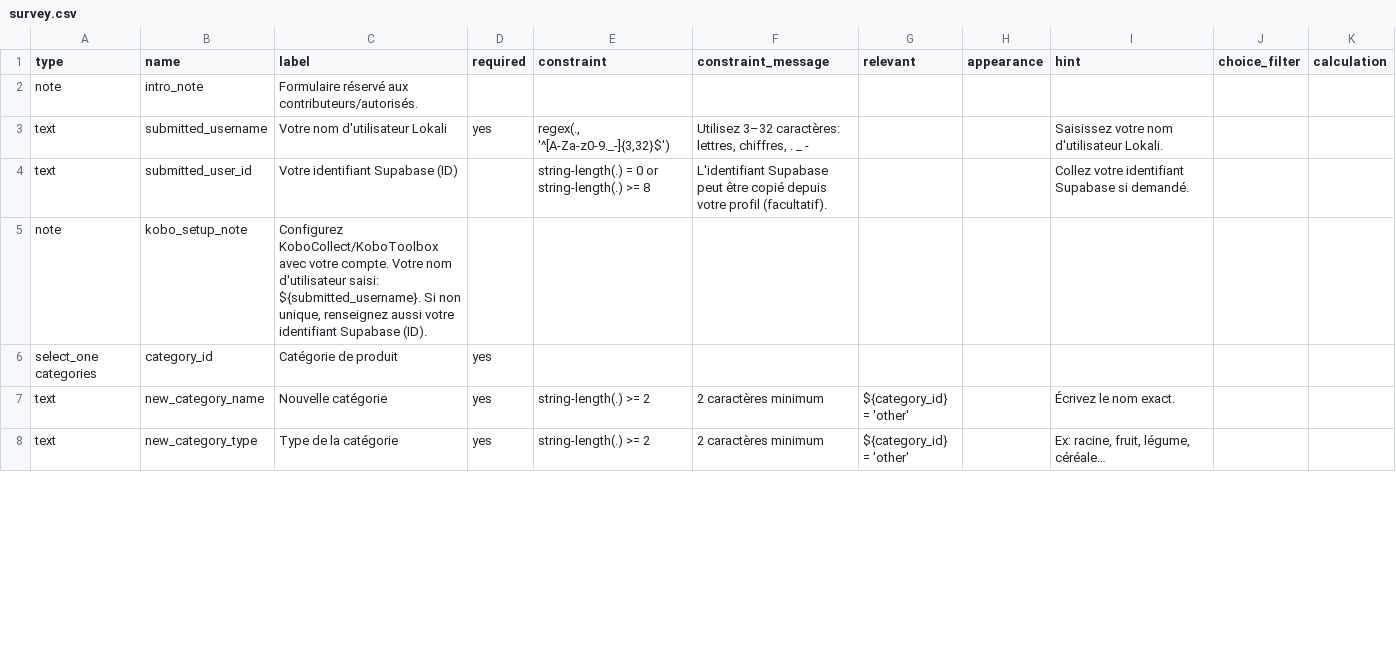
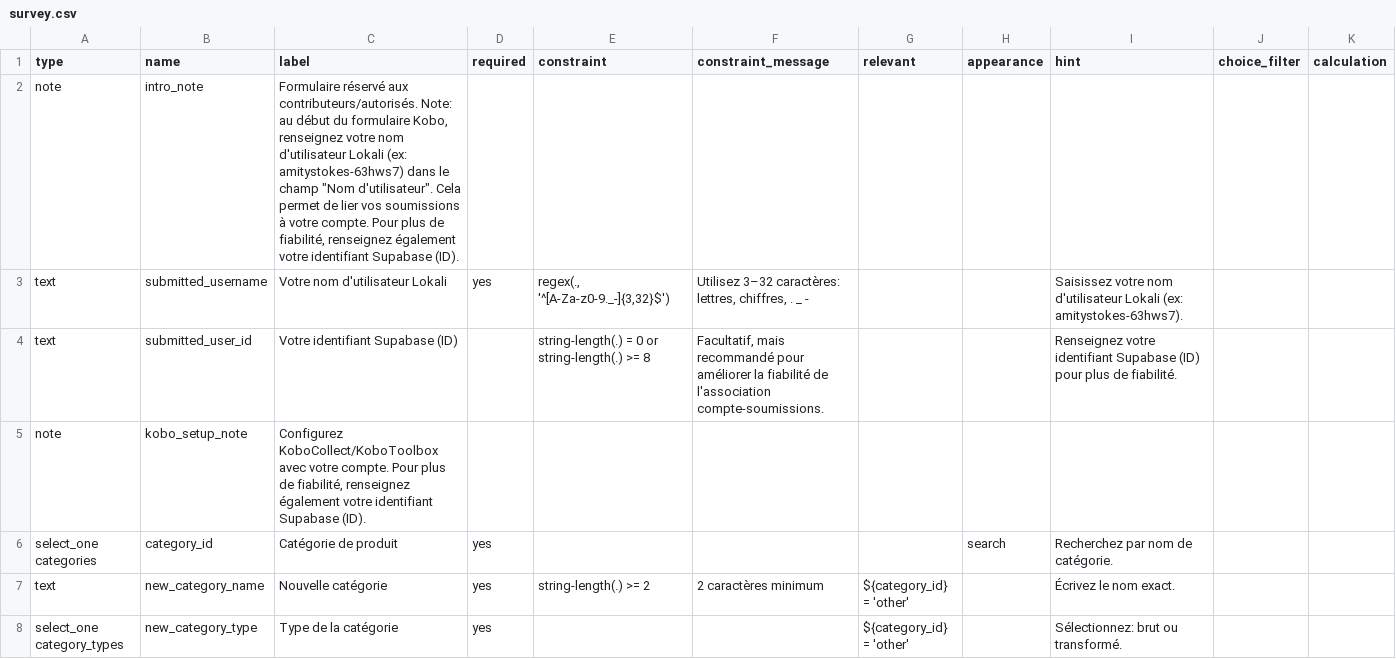
Before and after one commit to Prince-devC/localprice, a CSV file: scripts/output/kobo_price_submission_csv/survey.csv, drawn as a sheet; only a part is shown; the diff covers the shown part only.

```diff
--- a/scripts/output/kobo_price_submission_csv/survey.csv
+++ b/scripts/output/kobo_price_submission_csv/survey.csv
@@ -1,8 +1,8 @@
 type,name,label,required,constraint,constraint_message,relevant,appearance,hint,choice_filter,calculation
-note,intro_note,Formulaire réservé aux contributeurs/autorisés.,,,,,,,,
-text,submitted_username,Votre nom d'utilisateur Lokali,yes,"regex(., '^[A-Za-z0-9._-]{3,32}$')","Utilisez 3–32 caractères: lettres, chiffres, . _ -",,,Saisissez votre nom d'utilisateur Lokali.,,
-text,submitted_user_id,Votre identifiant Supabase (ID),,string-length(.) = 0 or string-length(.) >= 8,L'identifiant Supabase peut être copié depuis votre profil (facultatif).,,,Collez votre identifiant Supabase si demandé.,,
-note,kobo_setup_note,"Configurez KoboCollect/KoboToolbox avec votre compte. Votre nom d'utilisateur saisi: ${submitted_username}. Si non unique, renseignez aussi votre identifiant Supabase (ID).",,,,,,,,
-select_one categories,category_id,Catégorie de produit,yes,,,,,,,
+note,intro_note,"Formulaire réservé aux contributeurs/autorisés. Note: au début du formulaire Kobo, renseignez votre nom d'utilisateur Lokali (ex: amitystokes-63hws7) dans le champ ""Nom d'utilisateur"". Cela permet de lier vos soumissions à votre compte. Pour plus de fiabilité, renseignez également votre identifiant Supabase (ID).",,,,,,,,
+text,submitted_username,Votre nom d'utilisateur Lokali,yes,"regex(., '^[A-Za-z0-9._-]{3,32}$')","Utilisez 3–32 caractères: lettres, chiffres, . _ -",,,Saisissez votre nom d'utilisateur Lokali (ex: amitystokes-63hws7).,,
+text,submitted_user_id,Votre identifiant Supabase (ID),,string-length(.) = 0 or string-length(.) >= 8,"Facultatif, mais recommandé pour améliorer la fiabilité de l'association compte-soumissions.",,,Renseignez votre identifiant Supabase (ID) pour plus de fiabilité.,,
+note,kobo_setup_note,"Configurez KoboCollect/KoboToolbox avec votre compte. Pour plus de fiabilité, renseignez également votre identifiant Supabase (ID).",,,,,,,,
+select_one categories,category_id,Catégorie de produit,yes,,,,search,Recherchez par nom de catégorie.,,
 text,new_category_name,Nouvelle catégorie,yes,string-length(.) >= 2,2 caractères minimum,${category_id} = 'other',,Écrivez le nom exact.,,
-text,new_category_type,Type de la catégorie,yes,string-length(.) >= 2,2 caractères minimum,${category_id} = 'other',,"Ex: racine, fruit, légume, céréale…",,
+select_one category_types,new_category_type,Type de la catégorie,yes,,,${category_id} = 'other',,Sélectionnez: brut ou transformé.,,
```
Also changed, not shown: 1 added row and 13 edited cells elsewhere in this file, scripts/output/kobo_price_submission_csv/choices.csv, 25 other files.
